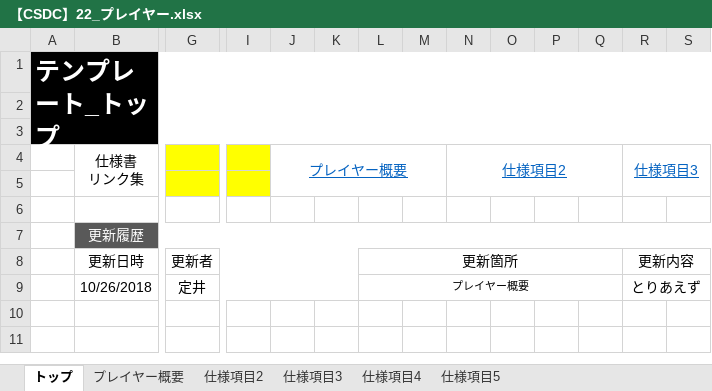
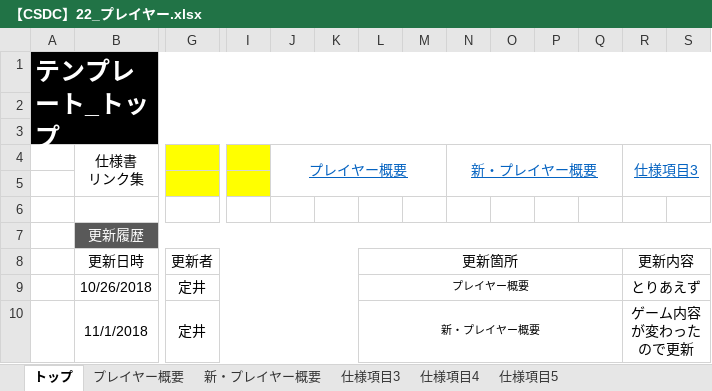
Before and after one commit to YuyaNakao/CSDC, an Excel workbook: 仕様書/【CSDC】22_プレイヤー.xlsx, sheet トップ, drawn as a sheet; only a part is shown, gaps mark what is left out; values as stored, in another font and other column widths than the file's, no borders; rows hold the shown columns only; the diff names each change by its address in the sheet, - before the commit and + after, or states it on an @@ line.

Commit message:
プレイヤー仕様変更_新・プレイヤー概要

```diff
--- a/仕様書/【CSDC】22_プレイヤー.xlsx (sheet トップ)
+++ b/仕様書/【CSDC】22_プレイヤー.xlsx (sheet トップ)
-sheet tab: 仕様項目2
+sheet tab: 新・プレイヤー概要
-N4: 仕様項目2
+N4: 新・プレイヤー概要
+row 10:  | 11/1/2018 | 定井 |  |  |  | 新・プレイヤー概要 |  |  |  |  |  | ゲーム内容が変わったので更新
```
Also changed, not shown: sheet 新・プレイヤー概要, sheet プレイヤー概要, charts or pictures, 仕様書/【CSDC】24_ステージ・チュートリアル.xlsx.
